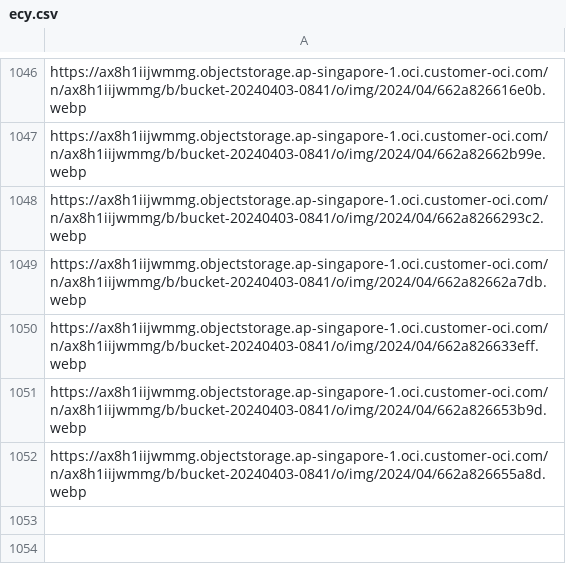
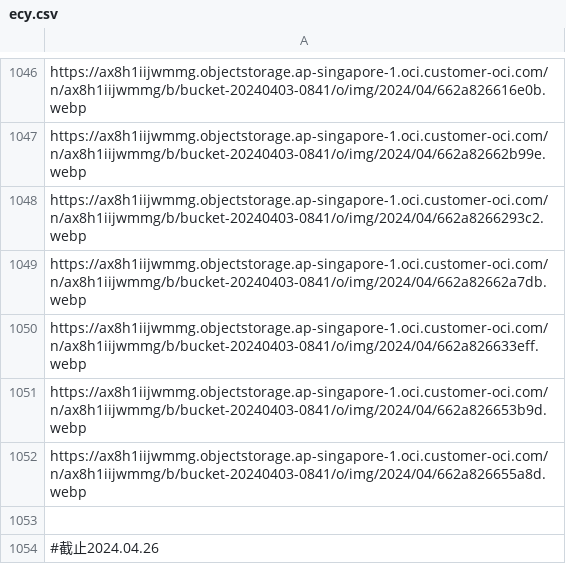
Before and after one commit to woodchen-ink/Random-Api, a CSV file: url/pic/ecy.csv, drawn as a sheet; only a part is shown, gaps mark what is left out.

```diff
--- a/url/pic/ecy.csv
+++ b/url/pic/ecy.csv
@@ -1052 +1052,3 @@ https://ax8h1iijwmmg.objectstorage.ap-singapore-1.oci.customer-oci.com/n/ax8h1ii
 https://ax8h1iijwmmg.objectstorage.ap-singapore-1.oci.customer-oci.com/n/ax8h1iijwmmg/b/bucket-20240403-0841/o/img/2024/04/662a826655a8d.webp
+
+#截止2024.04.26
```
Also changed, not shown: url/pic/czl-website-background.csv, url/pic/fjht.csv, 3 other files.
